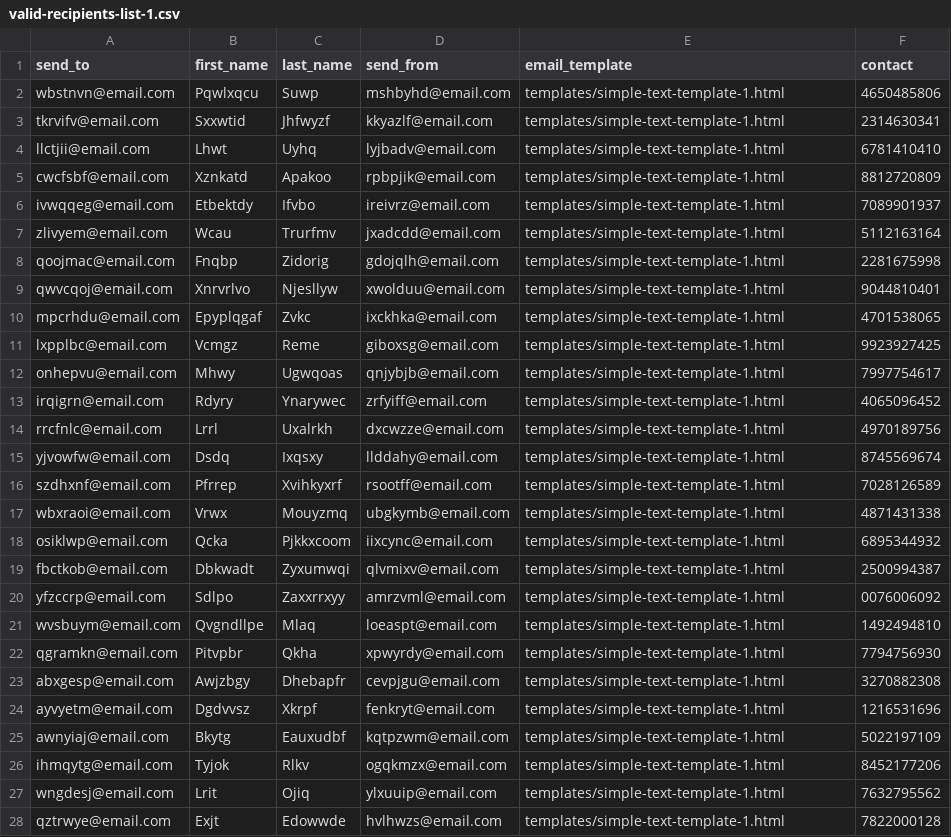
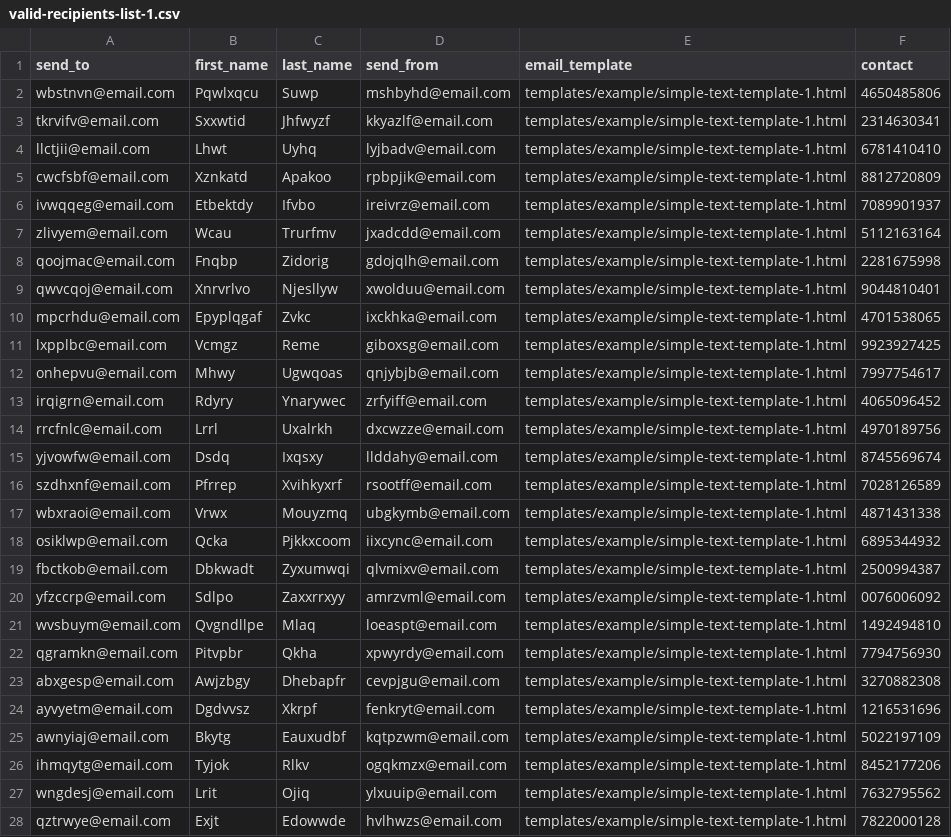
Before and after one commit to john-jaihyek-choi/batch-email-service, a CSV file: cdk/assets/batch/example/valid-recipients-list-1.csv, drawn as a sheet; only a part is shown; the diff covers the shown part only.

```diff
--- a/cdk/assets/batch/example/valid-recipients-list-1.csv
+++ b/cdk/assets/batch/example/valid-recipients-list-1.csv
@@ -1,28 +1,28 @@
 send_to,first_name,last_name,send_from,email_template,contact
-wbstnvn@email.com,Pqwlxqcu,Suwp,mshbyhd@email.com,templates/simple-text-template-1.html,4650485806
-tkrvifv@email.com,Sxxwtid,Jhfwyzf,kkyazlf@email.com,templates/simple-text-template-1.html,2314630341
-llctjii@email.com,Lhwt,Uyhq,lyjbadv@email.com,templates/simple-text-template-1.html,6781410410
-cwcfsbf@email.com,Xznkatd,Apakoo,rpbpjik@email.com,templates/simple-text-template-1.html,8812720809
-ivwqqeg@email.com,Etbektdy,Ifvbo,ireivrz@email.com,templates/simple-text-template-1.html,7089901937
-zlivyem@email.com,Wcau,Trurfmv,jxadcdd@email.com,templates/simple-text-template-1.html,5112163164
-qoojmac@email.com,Fnqbp,Zidorig,gdojqlh@email.com,templates/simple-text-template-1.html,2281675998
-qwvcqoj@email.com,Xnrvrlvo,Njesllyw,xwolduu@email.com,templates/simple-text-template-1.html,9044810401
-mpcrhdu@email.com,Epyplqgaf,Zvkc,ixckhka@email.com,templates/simple-text-template-1.html,4701538065
-lxpplbc@email.com,Vcmgz,Reme,giboxsg@email.com,templates/simple-text-template-1.html,9923927425
-onhepvu@email.com,Mhwy,Ugwqoas,qnjybjb@email.com,templates/simple-text-template-1.html,7997754617
-irqigrn@email.com,Rdyry,Ynarywec,zrfyiff@email.com,templates/simple-text-template-1.html,4065096452
-rrcfnlc@email.com,Lrrl,Uxalrkh,dxcwzze@email.com,templates/simple-text-template-1.html,4970189756
-yjvowfw@email.com,Dsdq,Ixqsxy,llddahy@email.com,templates/simple-text-template-1.html,8745569674
-szdhxnf@email.com,Pfrrep,Xvihkyxrf,rsootff@email.com,templates/simple-text-template-1.html,7028126589
-wbxraoi@email.com,Vrwx,Mouyzmq,ubgkymb@email.com,templates/simple-text-template-1.html,4871431338
-osiklwp@email.com,Qcka,Pjkkxcoom,iixcync@email.com,templates/simple-text-template-1.html,6895344932
-fbctkob@email.com,Dbkwadt,Zyxumwqi,qlvmixv@email.com,templates/simple-text-template-1.html,2500994387
-yfzccrp@email.com,Sdlpo,Zaxxrrxyy,amrzvml@email.com,templates/simple-text-template-1.html,0076006092
-wvsbuym@email.com,Qvgndllpe,Mlaq,loeaspt@email.com,templates/simple-text-template-1.html,1492494810
-qgramkn@email.com,Pitvpbr,Qkha,xpwyrdy@email.com,templates/simple-text-template-1.html,7794756930
-abxgesp@email.com,Awjzbgy,Dhebapfr,cevpjgu@email.com,templates/simple-text-template-1.html,3270882308
-ayvyetm@email.com,Dgdvvsz,Xkrpf,fenkryt@email.com,templates/simple-text-template-1.html,1216531696
-awnyiaj@email.com,Bkytg,Eauxudbf,kqtpzwm@email.com,templates/simple-text-template-1.html,5022197109
-ihmqytg@email.com,Tyjok,Rlkv,ogqkmzx@email.com,templates/simple-text-template-1.html,8452177206
-wngdesj@email.com,Lrit,Ojiq,ylxuuip@email.com,templates/simple-text-template-1.html,7632795562
-qztrwye@email.com,Exjt,Edowwde,hvlhwzs@email.com,templates/simple-text-template-1.html,7822000128
+wbstnvn@email.com,Pqwlxqcu,Suwp,mshbyhd@email.com,templates/example/simple-text-template-1.html,4650485806
+tkrvifv@email.com,Sxxwtid,Jhfwyzf,kkyazlf@email.com,templates/example/simple-text-template-1.html,2314630341
+llctjii@email.com,Lhwt,Uyhq,lyjbadv@email.com,templates/example/simple-text-template-1.html,6781410410
+cwcfsbf@email.com,Xznkatd,Apakoo,rpbpjik@email.com,templates/example/simple-text-template-1.html,8812720809
+ivwqqeg@email.com,Etbektdy,Ifvbo,ireivrz@email.com,templates/example/simple-text-template-1.html,7089901937
+zlivyem@email.com,Wcau,Trurfmv,jxadcdd@email.com,templates/example/simple-text-template-1.html,5112163164
+qoojmac@email.com,Fnqbp,Zidorig,gdojqlh@email.com,templates/example/simple-text-template-1.html,2281675998
+qwvcqoj@email.com,Xnrvrlvo,Njesllyw,xwolduu@email.com,templates/example/simple-text-template-1.html,9044810401
+mpcrhdu@email.com,Epyplqgaf,Zvkc,ixckhka@email.com,templates/example/simple-text-template-1.html,4701538065
+lxpplbc@email.com,Vcmgz,Reme,giboxsg@email.com,templates/example/simple-text-template-1.html,9923927425
+onhepvu@email.com,Mhwy,Ugwqoas,qnjybjb@email.com,templates/example/simple-text-template-1.html,7997754617
+irqigrn@email.com,Rdyry,Ynarywec,zrfyiff@email.com,templates/example/simple-text-template-1.html,4065096452
+rrcfnlc@email.com,Lrrl,Uxalrkh,dxcwzze@email.com,templates/example/simple-text-template-1.html,4970189756
+yjvowfw@email.com,Dsdq,Ixqsxy,llddahy@email.com,templates/example/simple-text-template-1.html,8745569674
+szdhxnf@email.com,Pfrrep,Xvihkyxrf,rsootff@email.com,templates/example/simple-text-template-1.html,7028126589
+wbxraoi@email.com,Vrwx,Mouyzmq,ubgkymb@email.com,templates/example/simple-text-template-1.html,4871431338
+osiklwp@email.com,Qcka,Pjkkxcoom,iixcync@email.com,templates/example/simple-text-template-1.html,6895344932
+fbctkob@email.com,Dbkwadt,Zyxumwqi,qlvmixv@email.com,templates/example/simple-text-template-1.html,2500994387
+yfzccrp@email.com,Sdlpo,Zaxxrrxyy,amrzvml@email.com,templates/example/simple-text-template-1.html,0076006092
+wvsbuym@email.com,Qvgndllpe,Mlaq,loeaspt@email.com,templates/example/simple-text-template-1.html,1492494810
+qgramkn@email.com,Pitvpbr,Qkha,xpwyrdy@email.com,templates/example/simple-text-template-1.html,7794756930
+abxgesp@email.com,Awjzbgy,Dhebapfr,cevpjgu@email.com,templates/example/simple-text-template-1.html,3270882308
+ayvyetm@email.com,Dgdvvsz,Xkrpf,fenkryt@email.com,templates/example/simple-text-template-1.html,1216531696
+awnyiaj@email.com,Bkytg,Eauxudbf,kqtpzwm@email.com,templates/example/simple-text-template-1.html,5022197109
+ihmqytg@email.com,Tyjok,Rlkv,ogqkmzx@email.com,templates/example/simple-text-template-1.html,8452177206
+wngdesj@email.com,Lrit,Ojiq,ylxuuip@email.com,templates/example/simple-text-template-1.html,7632795562
+qztrwye@email.com,Exjt,Edowwde,hvlhwzs@email.com,templates/example/simple-text-template-1.html,7822000128
```
Also changed, not shown: 123 edited cells elsewhere in this file, cdk/assets/batch/example/missing-basic-required-column.csv, cdk/assets/batch/example/missing-template-specific-column.csv, 5 other files.
